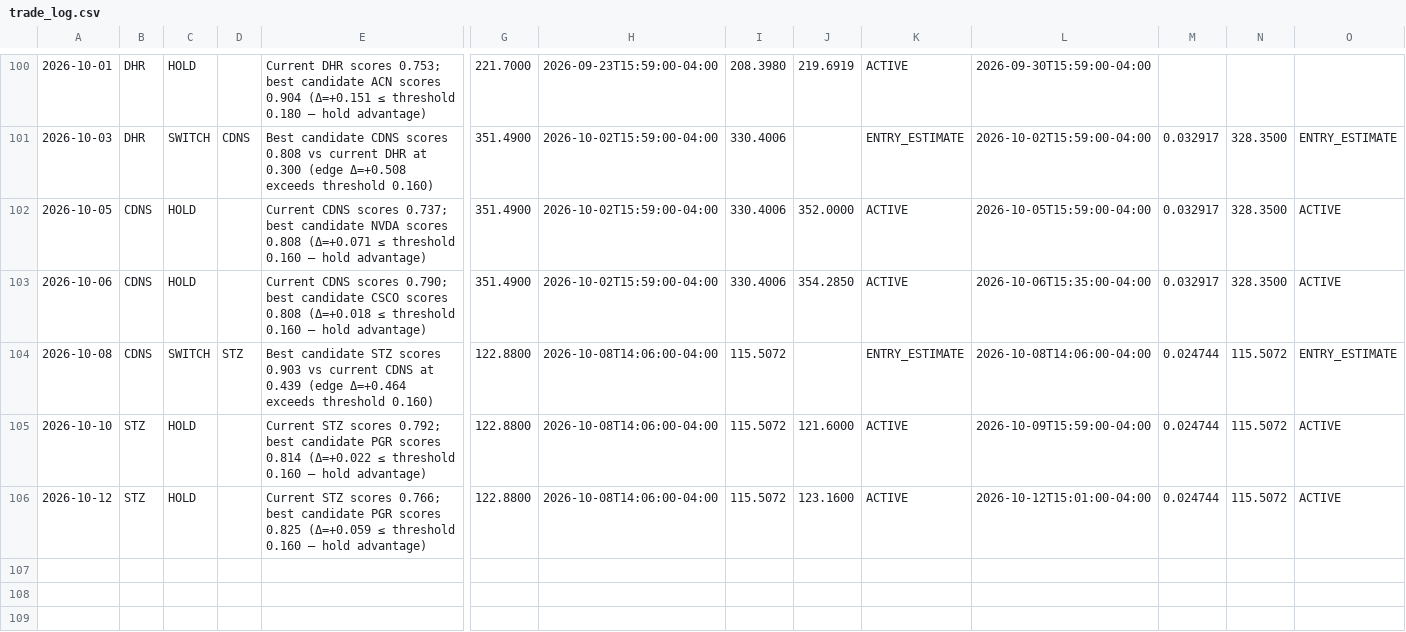
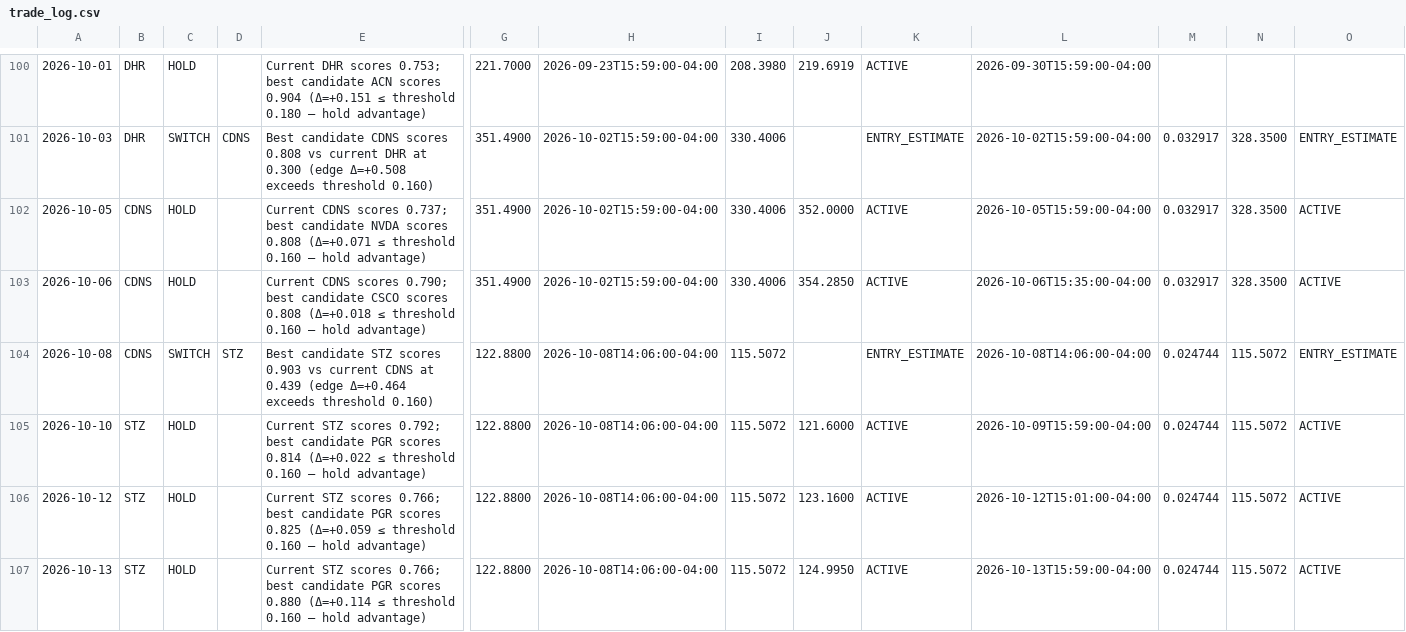
Before and after one commit to izero0324/Relay, a CSV file: trade_log.csv, drawn as a sheet; only a part is shown, gaps mark what is left out; rows hold the shown columns only; the diff names each change by its address in the sheet, - before the commit and + after, or states it on an @@ line.

```diff
--- a/trade_log.csv
+++ b/trade_log.csv
+row 107: 2026-10-13 | STZ | HOLD |  | Current STZ scores 0.766; best candidate PGR scores 0.880 (Δ=+0.114 ≤ threshold 0.160 — hold advantage) | 122.8800 | 2026-10-08T14:06:00-04:00 | 115.5072 | 124.9950 | ACTIVE | 2026-10-13T15:59:00-04:00 | 0.024744 | 115.5072 | ACTIVE
```
Also changed, not shown: 1 other file.
